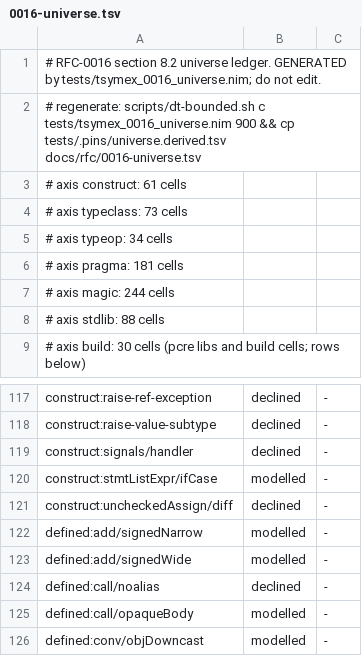
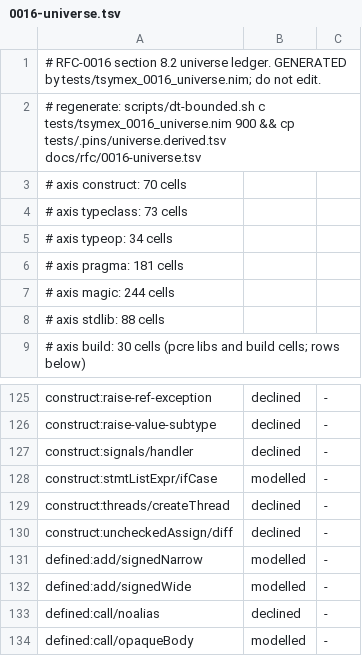
Before and after one commit to coreyleavitt/nelli, a TSV file: docs/rfc/0016-universe.tsv, drawn as a sheet; only a part is shown, gaps mark what is left out; the shorter side is filled out with more unchanged rows; the diff covers the shown part only.

Commit message:
RFC-0016 W3-z E2c: nine construct cells from exhaustive pins, sat siblings and anchors
k8a-gen DivLit and Udiv ship exact records from two hand-seeded sat-by-
construction anchor programs. The six sampled-unsat-only construct keys gain
an exhaustive int8/uint8 pin or a sat sibling and become modelled cells.
threads/createThread becomes a declined cell evidenced by pinDecline. The
construct axis is 70 cells; the two =trace/=destroy hook keys (walker faults)
and quit/afterTarget stay skips.

```diff
--- a/docs/rfc/0016-universe.tsv
+++ b/docs/rfc/0016-universe.tsv
@@ -2,3 +2,3 @@
 # regenerate: scripts/dt-bounded.sh c tests/tsymex_0016_universe.nim 900 && cp tests/.pins/universe.derived.tsv docs/rfc/0016-universe.tsv
-# axis construct: 61 cells
+# axis construct: 70 cells
 # axis typeclass: 73 cells
@@ -120,2 +128,3 @@ construct:signals/handler	declined	-
 construct:stmtListExpr/ifCase	modelled	-
+construct:threads/createThread	declined	-
 construct:uncheckedAssign/diff	declined	-
```
Also changed, not shown: 8 added rows elsewhere in this file, 9 other files.
